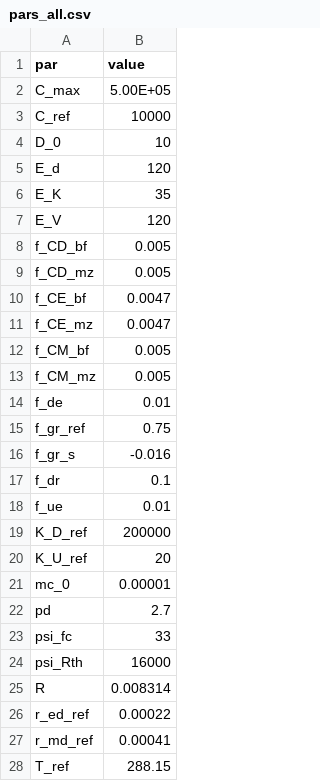
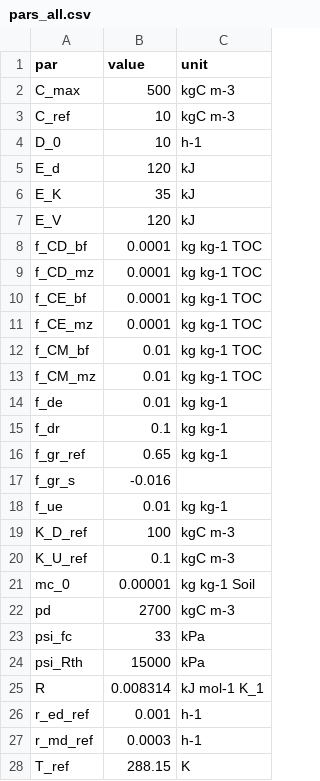
Before and after one commit to femoyano/TempMoistExp, a CSV file: parsets/pars_all.csv, drawn as a sheet; only a part is shown; addresses are those after the commit; the diff covers the shown part only; the diff names each change by its address in the sheet, - before the commit and + after, or states it on an @@ line.

Commit message:
Changed units to kg. New par sets.

```diff
--- a/parsets/pars_all.csv
+++ b/parsets/pars_all.csv
+column C (unit), rows 2-14: kgC m-3 | kgC m-3 | h-1 | kJ | kJ | kJ | kg kg-1 TOC | kg kg-1 TOC | kg kg-1 TOC | kg kg-1 TOC | kg kg-1 TOC | kg kg-1 TOC | kg kg-1; rows 16-28: kg kg-1 |  | kg kg-1 | kgC m-3 | kgC m-3 | kg kg-1 Soil | kgC m-3 | kPa | kPa | kJ mol-1 K_1 | h-1 | h-1 | K
-B2 (value): 5.00E+05
+B2 (value): 500
-B3 (value): 10000
+B3 (value): 10
-B8:B9 (value): 0.005
+B8:B9 (value): 0.0001
-B10:B11 (value): 0.0047
+B10:B11 (value): 0.0001
-B12:B13 (value): 0.005
+B12:B13 (value): 0.01
@@ row 17 moved to row 15: f_dr @@
-B16 (value): 0.75
+B16 (value): 0.65
-B19 (value): 200000
+B19 (value): 100
-B20 (value): 20
+B20 (value): 0.1
-B22 (value): 2.7
+B22 (value): 2700
-B24 (value): 16000
+B24 (value): 15000
-B26 (value): 0.00022
+B26 (value): 0.001
-B27 (value): 0.00041
+B27 (value): 0.0003
```
Also changed, not shown: 3 edited cells elsewhere in this file, 12 other files.
